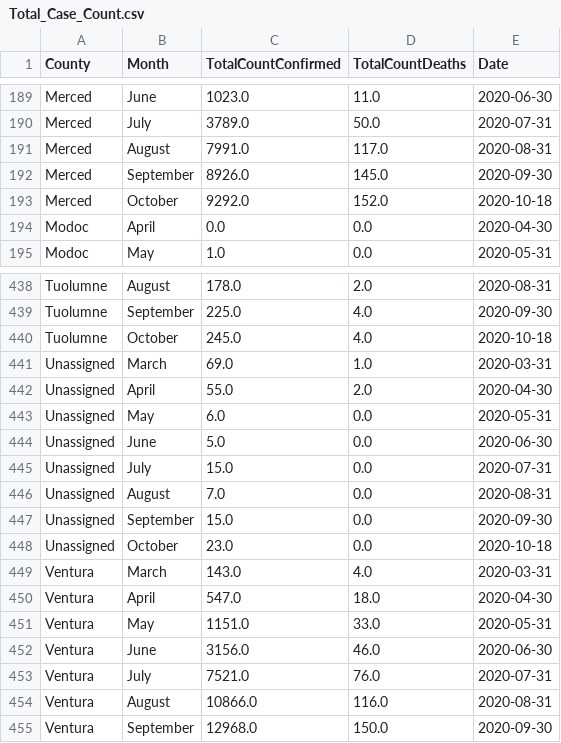
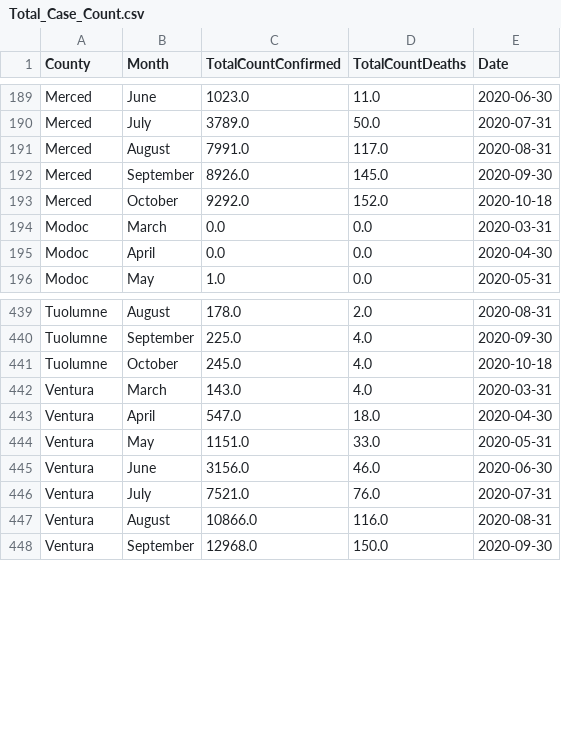
Before and after one commit to alexcorona-25/UCI-Project-1-Group-10, a CSV file: CleanCSV/Total_Case_Count.csv, drawn as a sheet; only a part is shown, gaps mark what is left out; removed rows and columns are numbered as before the commit, all else as after; the diff names each change by its address in the sheet, - before the commit and + after, or states it on an @@ line.

```diff
--- a/CleanCSV/Total_Case_Count.csv
+++ b/CleanCSV/Total_Case_Count.csv
+row 194: Modoc | March | 0.0 | 0.0 | 2020-03-31
-row 441: Unassigned | March | 69.0 | 1.0 | 2020-03-31
-row 442: Unassigned | April | 55.0 | 2.0 | 2020-04-30
-row 443: Unassigned | May | 6.0 | 0.0 | 2020-05-31
-row 444: Unassigned | June | 5.0 | 0.0 | 2020-06-30
-row 445: Unassigned | July | 15.0 | 0.0 | 2020-07-31
-row 446: Unassigned | August | 7.0 | 0.0 | 2020-08-31
-row 447: Unassigned | September | 15.0 | 0.0 | 2020-09-30
-row 448: Unassigned | October | 23.0 | 0.0 | 2020-10-18
```
Also changed, not shown: 3 other files.
